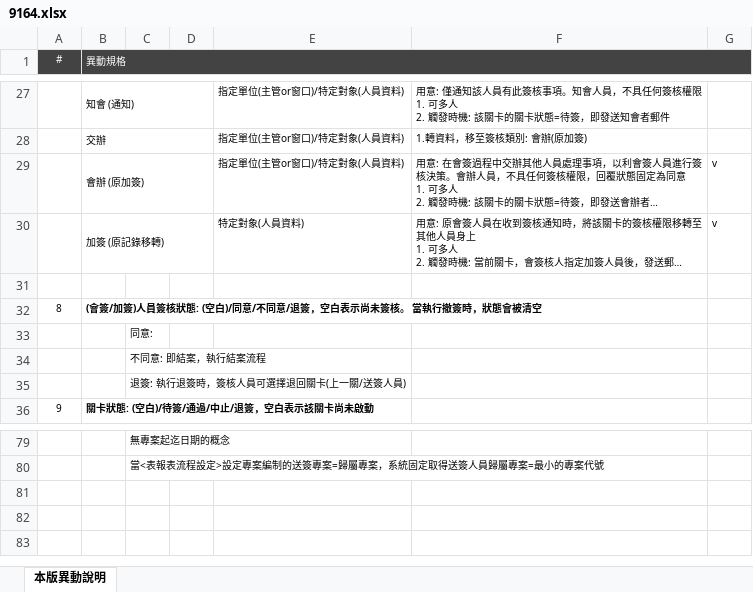
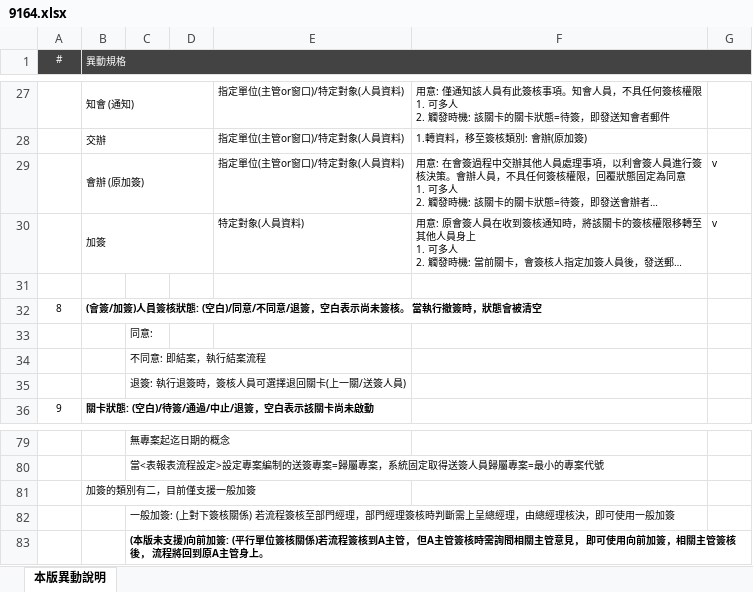
Before and after one commit to ArcareRD/sadocs, an Excel workbook: 8.10.2/UPDATE/ITEM_15/RTE/attachment/9164.xlsx, sheet 本版異動說明, drawn as a sheet; only a part is shown, gaps mark what is left out; long unchanged cells end in …; values as stored, in another font and other column widths than the file's, no borders; the diff names each change by its address in the sheet, - before the commit and + after, or states it on an @@ line.

```diff
--- a/8.10.2/UPDATE/ITEM_15/RTE/attachment/9164.xlsx (sheet 本版異動說明)
+++ b/8.10.2/UPDATE/ITEM_15/RTE/attachment/9164.xlsx (sheet 本版異動說明)
-B30 (異動規格): 加簽 (原記錄移轉)
+B30 (異動規格): 加簽
+row 81:  | 加簽的類別有二，目前僅支援一般加簽
+row 82:  |  | 一般加簽: (上對下簽核關係) 若流程簽核至部門經理，部門經理簽核時判斷需上呈總經理，由總經理核決，即可使用一般加簽
+row 83:  |  | (本版未支援)向前加簽: (平行單位簽核關係)若流程簽核到A主管， 但A主管簽核時需詢問相關主管意見， 即可使用向前加簽，相關主管簽核後， 流程將回到原A主管身上。
```
Also changed, not shown: 2 other files.
